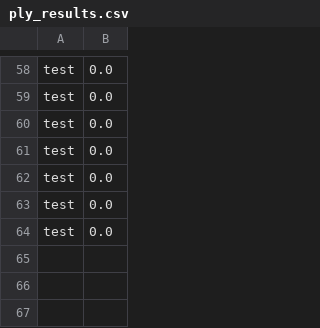
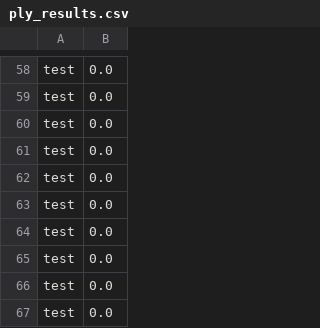
Before and after one commit to felicedeluca/PlyNumberComputer, a CSV file: results/ply_results.csv, drawn as a sheet; only a part is shown, gaps mark what is left out; the diff names each change by its address in the sheet, - before the commit and + after, or states it on an @@ line.

```diff
--- a/results/ply_results.csv
+++ b/results/ply_results.csv
+row 65: test | 0.0
+row 66: test | 0.0
+row 67: test | 0.0
```
Also changed, not shown: 4 other files.
